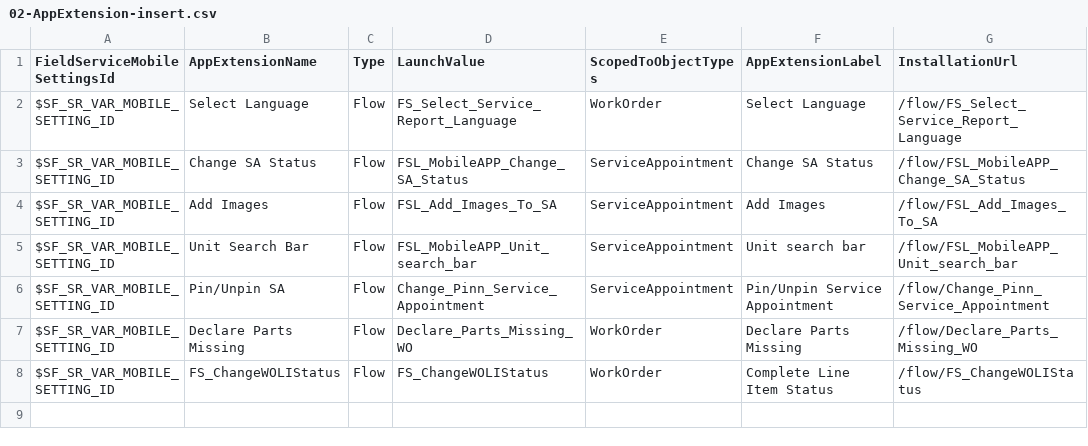
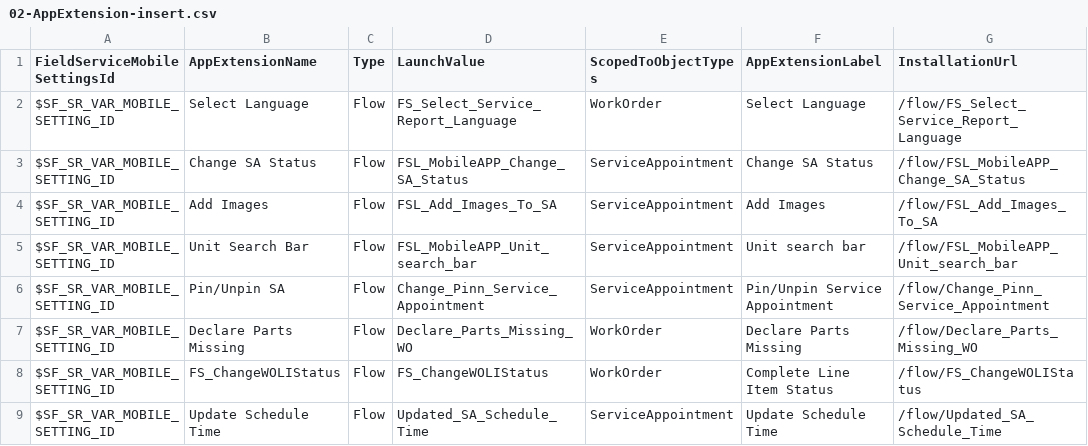
Before and after one commit to rohitjaiswalotis/OTIS1, a CSV file: modules/fs-unpackaged/install/after/05-data-init/02-AppExtension-insert.csv, drawn as a sheet.

```diff
--- a/modules/fs-unpackaged/install/after/05-data-init/02-AppExtension-insert.csv
+++ b/modules/fs-unpackaged/install/after/05-data-init/02-AppExtension-insert.csv
@@ -8 +8,2 @@
 "$SF_SR_VAR_MOBILE_SETTING_ID","FS_ChangeWOLIStatus","Flow","FS_ChangeWOLIStatus","WorkOrder","Complete Line Item Status","/flow/FS_ChangeWOLIStatus"
+"$SF_SR_VAR_MOBILE_SETTING_ID","Update Schedule Time","Flow","Updated_SA_Schedule_Time","ServiceAppointment","Update Schedule Time","/flow/Updated_SA_Schedule_Time"
```
Also changed, not shown: 2 other files.
